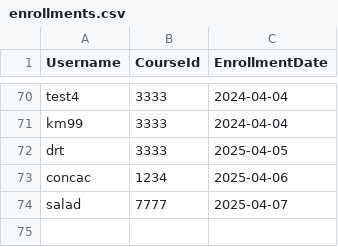
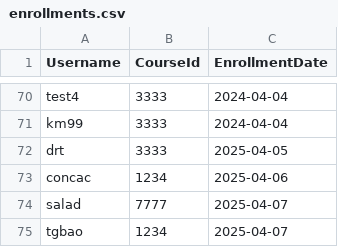
Before and after one commit to alabink/apdp_done, a CSV file: lolapdp/Data/enrollments.csv, drawn as a sheet; only a part is shown, gaps mark what is left out.

```diff
--- a/lolapdp/Data/enrollments.csv
+++ b/lolapdp/Data/enrollments.csv
@@ -74 +74,2 @@ concac,1234,2025-04-06
 salad,7777,2025-04-07
+tgbao,1234,2025-04-07
```
Also changed, not shown: lolapdp/Data/courses.csv, 18 other files.
